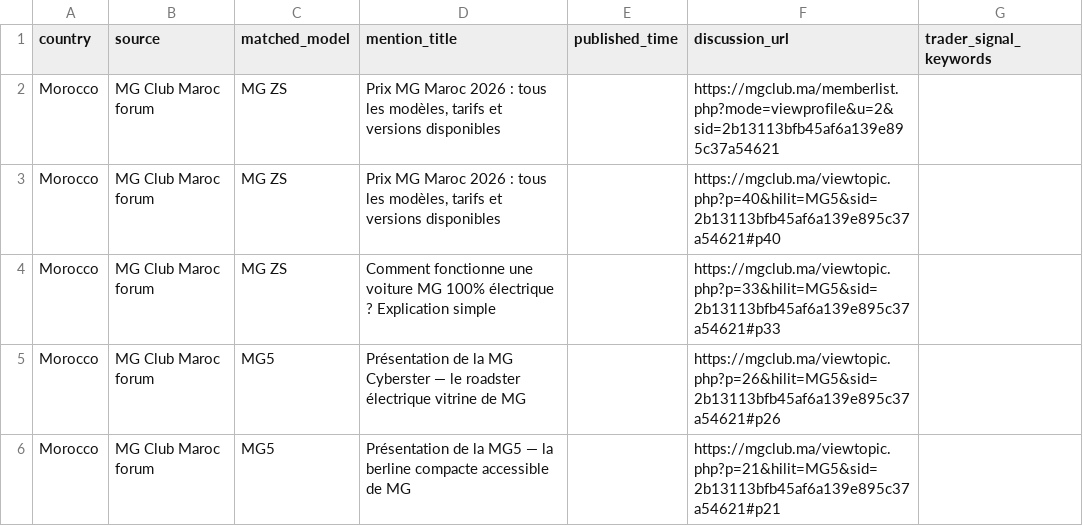
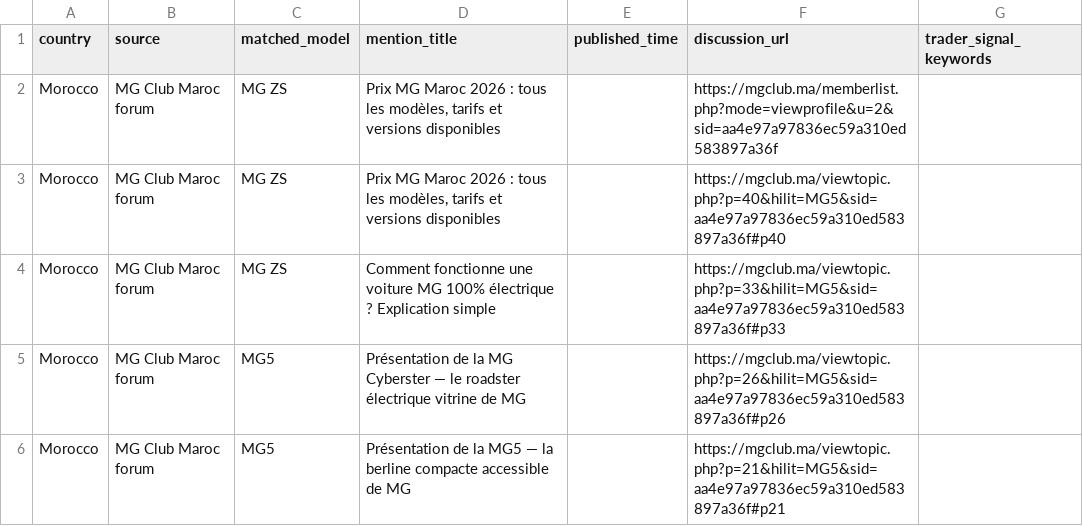
Before and after one commit to DTBknight/car-export-radar, a CSV file: data/latest/evidence_samples.csv, drawn as a sheet.

```diff
--- a/data/latest/evidence_samples.csv
+++ b/data/latest/evidence_samples.csv
@@ -1,6 +1,6 @@
 country,source,matched_model,mention_title,published_time,discussion_url,trader_signal_keywords
-Morocco,MG Club Maroc forum,MG ZS,"Prix MG Maroc 2026 : tous les modèles, tarifs et versions disponibles",,https://mgclub.ma/memberlist.php?mode=viewprofile&u=2&sid=2b13113bfb45af6a139e895c37a54621,
-Morocco,MG Club Maroc forum,MG ZS,"Prix MG Maroc 2026 : tous les modèles, tarifs et versions disponibles",,https://mgclub.ma/viewtopic.php?p=40&hilit=MG5&sid=2b13113bfb45af6a139e895c37a54621#p40,
-Morocco,MG Club Maroc forum,MG ZS,Comment fonctionne une voiture MG 100% électrique ? Explication simple,,https://mgclub.ma/viewtopic.php?p=33&hilit=MG5&sid=2b13113bfb45af6a139e895c37a54621#p33,
-Morocco,MG Club Maroc forum,MG5,Présentation de la MG Cyberster — le roadster électrique vitrine de MG,,https://mgclub.ma/viewtopic.php?p=26&hilit=MG5&sid=2b13113bfb45af6a139e895c37a54621#p26,
-Morocco,MG Club Maroc forum,MG5,Présentation de la MG5 — la berline compacte accessible de MG,,https://mgclub.ma/viewtopic.php?p=21&hilit=MG5&sid=2b13113bfb45af6a139e895c37a54621#p21,
+Morocco,MG Club Maroc forum,MG ZS,"Prix MG Maroc 2026 : tous les modèles, tarifs et versions disponibles",,https://mgclub.ma/memberlist.php?mode=viewprofile&u=2&sid=aa4e97a97836ec59a310ed583897a36f,
+Morocco,MG Club Maroc forum,MG ZS,"Prix MG Maroc 2026 : tous les modèles, tarifs et versions disponibles",,https://mgclub.ma/viewtopic.php?p=40&hilit=MG5&sid=aa4e97a97836ec59a310ed583897a36f#p40,
+Morocco,MG Club Maroc forum,MG ZS,Comment fonctionne une voiture MG 100% électrique ? Explication simple,,https://mgclub.ma/viewtopic.php?p=33&hilit=MG5&sid=aa4e97a97836ec59a310ed583897a36f#p33,
+Morocco,MG Club Maroc forum,MG5,Présentation de la MG Cyberster — le roadster électrique vitrine de MG,,https://mgclub.ma/viewtopic.php?p=26&hilit=MG5&sid=aa4e97a97836ec59a310ed583897a36f#p26,
+Morocco,MG Club Maroc forum,MG5,Présentation de la MG5 — la berline compacte accessible de MG,,https://mgclub.ma/viewtopic.php?p=21&hilit=MG5&sid=aa4e97a97836ec59a310ed583897a36f#p21,
```
Also changed, not shown: data/latest/cleaned_mentions.csv, data/latest/model_heat_by_market.csv, 2 other files.
